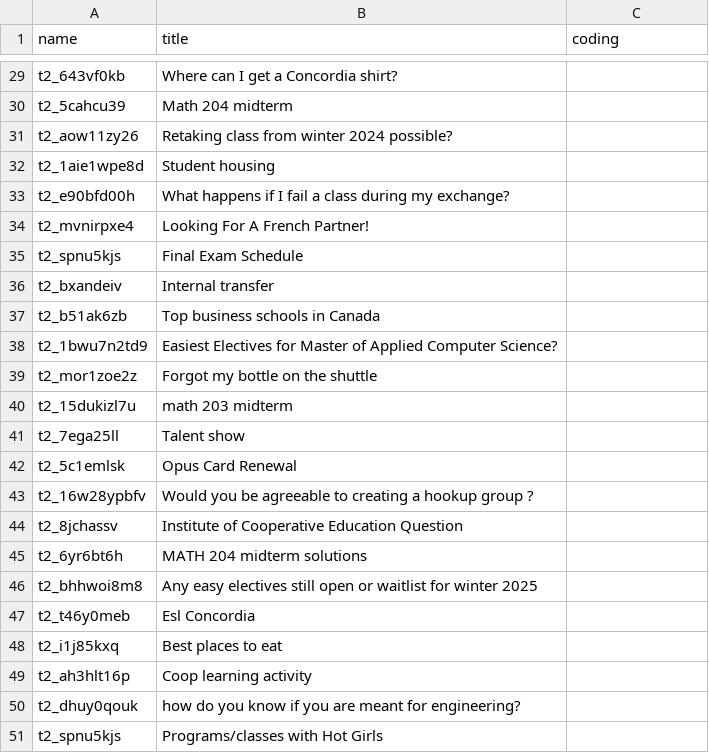
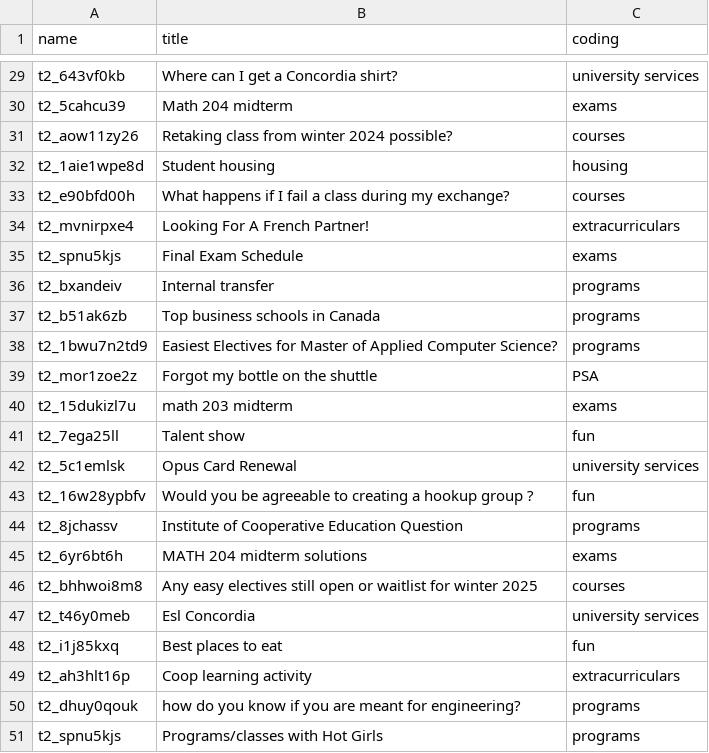
Before and after one commit to bastress/comp_370, a TSV file: hw8/annotated_concordia.tsv, drawn as a sheet; only a part is shown, gaps mark what is left out; the diff covers the shown part only; the diff names each change by its address in the sheet, - before the commit and + after, or states it on an @@ line.

```diff
--- a/hw8/annotated_concordia.tsv
+++ b/hw8/annotated_concordia.tsv
-C29 (coding): (empty)
+C29 (coding): university services
-C30 (coding): (empty)
+C30 (coding): exams
-C31 (coding): (empty)
+C31 (coding): courses
-C32 (coding): (empty)
+C32 (coding): housing
-C33 (coding): (empty)
+C33 (coding): courses
-C34 (coding): (empty)
+C34 (coding): extracurriculars
-C35 (coding): (empty)
+C35 (coding): exams
-C36:C38 (coding): (empty)
+C36:C38 (coding): programs
-C39 (coding): (empty)
+C39 (coding): PSA
-C40 (coding): (empty)
+C40 (coding): exams
-C41 (coding): (empty)
+C41 (coding): fun
-C42 (coding): (empty)
+C42 (coding): university services
-C43 (coding): (empty)
+C43 (coding): fun
-C44 (coding): (empty)
+C44 (coding): programs
-C45 (coding): (empty)
+C45 (coding): exams
-C46 (coding): (empty)
+C46 (coding): courses
-C47 (coding): (empty)
+C47 (coding): university services
-C48 (coding): (empty)
+C48 (coding): fun
-C49 (coding): (empty)
+C49 (coding): extracurriculars
-C50:C51 (coding): (empty)
+C50:C51 (coding): programs
```
Also changed, not shown: 27 edited cells elsewhere in this file, hw8/annotated_mcgill.tsv, 1 other file.
